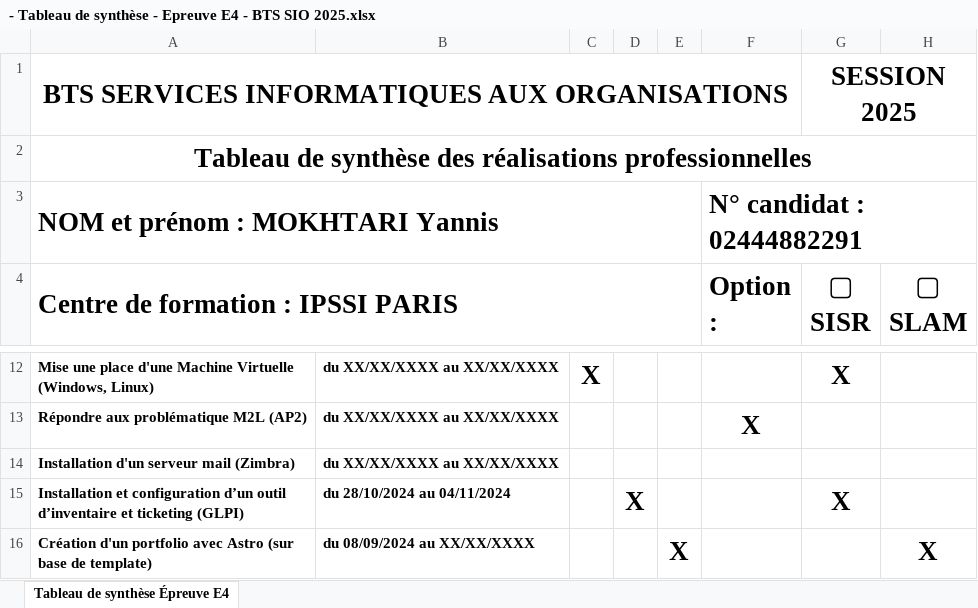
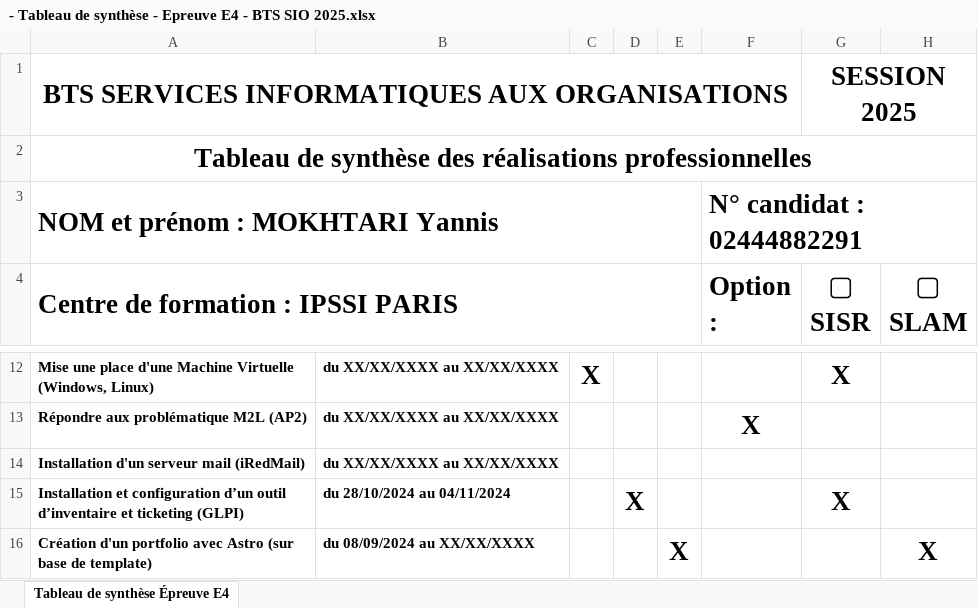
Before and after one commit to mokhtari-yannis/Portfolio, an Excel workbook: public/assets/- Tableau de synthèse - Epreuve E4 - BTS SIO 2025.xlsx, sheet Tableau de synthèse Épreuve E4, drawn as a sheet; only a part is shown, gaps mark what is left out; values as stored, in another font and other column widths than the file's, no borders; charts and pictures not drawn; the diff names each change by its address in the sheet, - before the commit and + after, or states it on an @@ line.

```diff
--- a/public/assets/- Tableau de synthèse - Epreuve E4 - BTS SIO 2025.xlsx (sheet Tableau de synthèse Épreuve E4)
+++ b/public/assets/- Tableau de synthèse - Epreuve E4 - BTS SIO 2025.xlsx (sheet Tableau de synthèse Épreuve E4)
-A14: Installation d'un serveur mail (Zimbra)
+A14: Installation d'un serveur mail (iRedMail)
```
Also changed, not shown: 26 other files.
